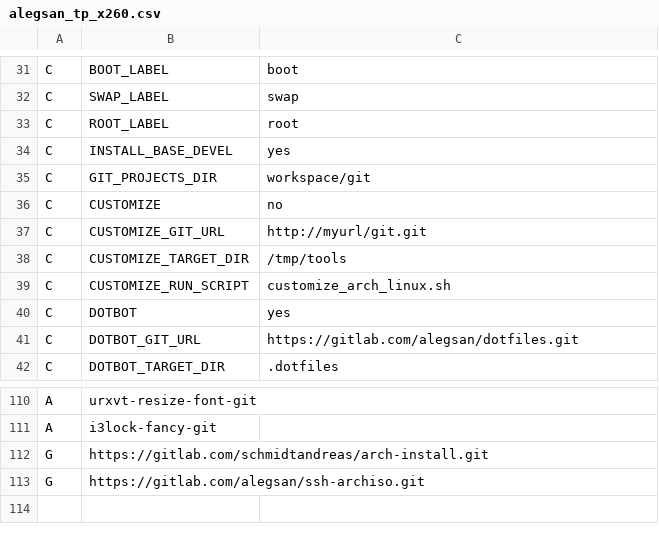
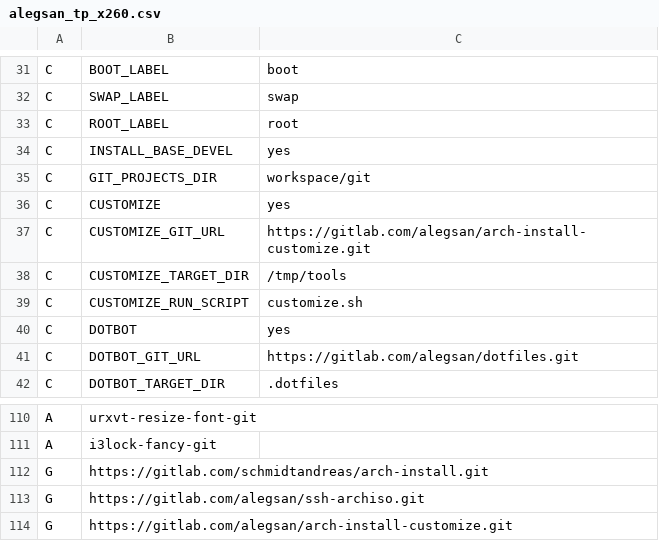
Before and after one commit to schmidtandreas/arch-install, a CSV file: configs/alegsan_tp_x260.csv, drawn as a sheet; only a part is shown, gaps mark what is left out.

Commit message:
config: alegsan: add customize configuration

```diff
--- a/configs/alegsan_tp_x260.csv
+++ b/configs/alegsan_tp_x260.csv
@@ -35,6 +35,6 @@ C,INSTALL_BASE_DEVEL,yes
 C,GIT_PROJECTS_DIR,workspace/git
-C,CUSTOMIZE,no
-C,CUSTOMIZE_GIT_URL,http://myurl/git.git
+C,CUSTOMIZE,yes
+C,CUSTOMIZE_GIT_URL,https://gitlab.com/alegsan/arch-install-customize.git
 C,CUSTOMIZE_TARGET_DIR,/tmp/tools
-C,CUSTOMIZE_RUN_SCRIPT,customize_arch_linux.sh
+C,CUSTOMIZE_RUN_SCRIPT,customize.sh
 C,DOTBOT,yes
@@ -113 +113,2 @@ G,https://gitlab.com/schmidtandreas/arch-install.git,
 G,https://gitlab.com/alegsan/ssh-archiso.git,
+G,https://gitlab.com/alegsan/arch-install-customize.git,
```
